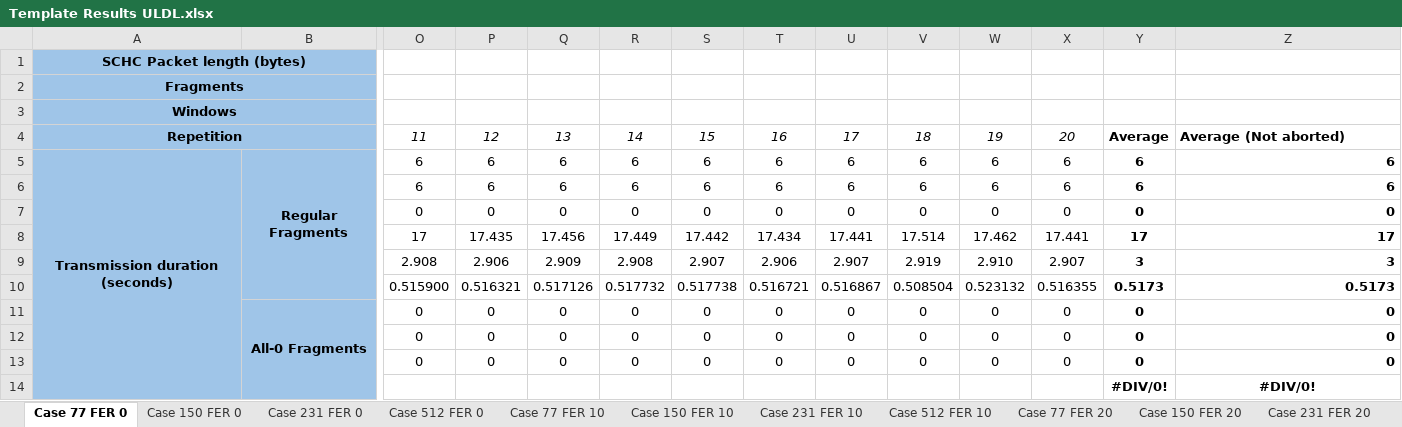
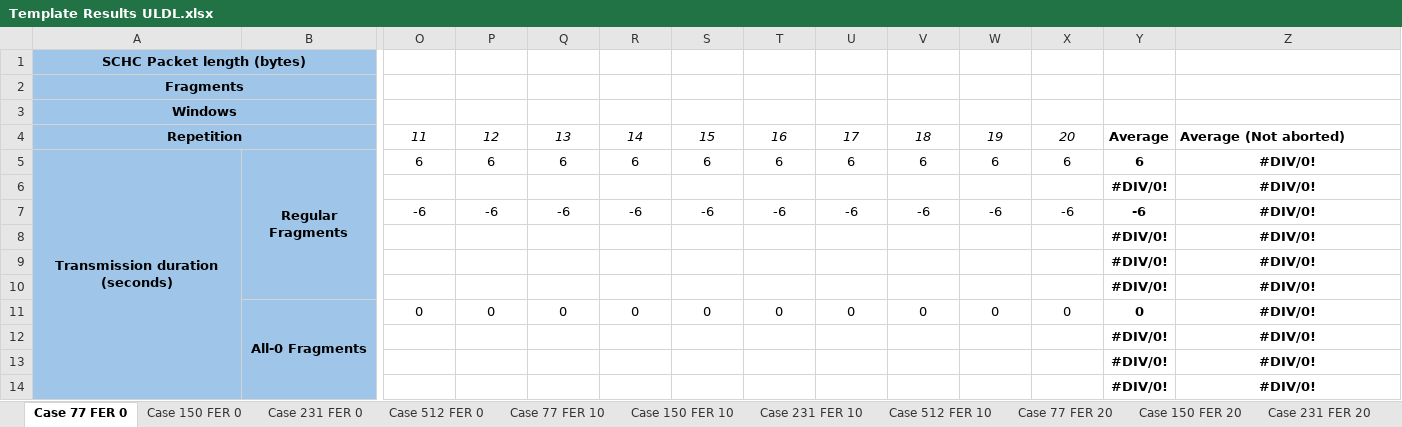
Before and after one commit to saguilarDevel/schcFox, an Excel workbook: results/Template Results ULDL.xlsx, sheet Case 77 FER 0, drawn as a sheet; only a part is shown, gaps mark what is left out; values as stored, in another font and other column widths than the file's, no borders; removed rows and columns are numbered as before the commit, all else as after; rows hold the shown columns only; the diff covers the shown part only; the diff names each change by its address in the sheet, - before the commit and + after, or states it on an @@ line.

```diff
--- a/results/Template Results ULDL.xlsx (sheet Case 77 FER 0)
+++ b/results/Template Results ULDL.xlsx (sheet Case 77 FER 0)
-Z5: 6
+Z5: #DIV/0!
-Z5 alignment: right
+Z5 alignment: center
-row 6:  |  | 6 | 6 | 6 | 6 | 6 | 6 | 6 | 6 | 6 | 6 | 6 | 6
-row 7:  |  | 0 | 0 | 0 | 0 | 0 | 0 | 0 | 0 | 0 | 0 | 0 | 0
-row 8:  |  | 17 | 17.435 | 17.456 | 17.449 | 17.442 | 17.434 | 17.441 | 17.514 | 17.462 | 17.441 | 17 | 17
-row 9:  |  | 2.908 | 2.906 | 2.909 | 2.908 | 2.907 | 2.906 | 2.907 | 2.919 | 2.910 | 2.907 | 3 | 3
-row 10:  |  | 0.515900 | 0.516321 | 0.517126 | 0.517732 | 0.517738 | 0.516721 | 0.516867 | 0.508504 | 0.523132 | 0.516355 | 0.5173 | 0.5173
+row 6:  |  |  |  |  |  |  |  |  |  |  |  | #DIV/0! | #DIV/0!
+row 7:  |  | -6 | -6 | -6 | -6 | -6 | -6 | -6 | -6 | -6 | -6 | -6 | #DIV/0!
+row 8:  |  |  |  |  |  |  |  |  |  |  |  | #DIV/0! | #DIV/0!
+row 9:  |  |  |  |  |  |  |  |  |  |  |  | #DIV/0! | #DIV/0!
+row 10:  |  |  |  |  |  |  |  |  |  |  |  | #DIV/0! | #DIV/0!
-Z11: 0
+Z11: #DIV/0!
-Z11 alignment: right
+Z11 alignment: center
-row 12:  |  | 0 | 0 | 0 | 0 | 0 | 0 | 0 | 0 | 0 | 0 | 0 | 0
-row 13:  |  | 0 | 0 | 0 | 0 | 0 | 0 | 0 | 0 | 0 | 0 | 0 | 0
+row 12:  |  |  |  |  |  |  |  |  |  |  |  | #DIV/0! | #DIV/0!
+row 13:  |  |  |  |  |  |  |  |  |  |  |  | #DIV/0! | #DIV/0!
```
Also changed, not shown: 17 added rows, 17 removed rows, 8 edited cells, cell formats and merged cells elsewhere in this sheet, sheet Case 77 FER 20, sheet Summary, sheet Case 77 FER 10, sheet Case 512 FER 20, sheet Case 150 FER 20, sheet Case 231 FER 20, 7 more sheets, formulas that keep their value, charts or pictures, results/Template Results UL_old.xlsx, 2 other files.
